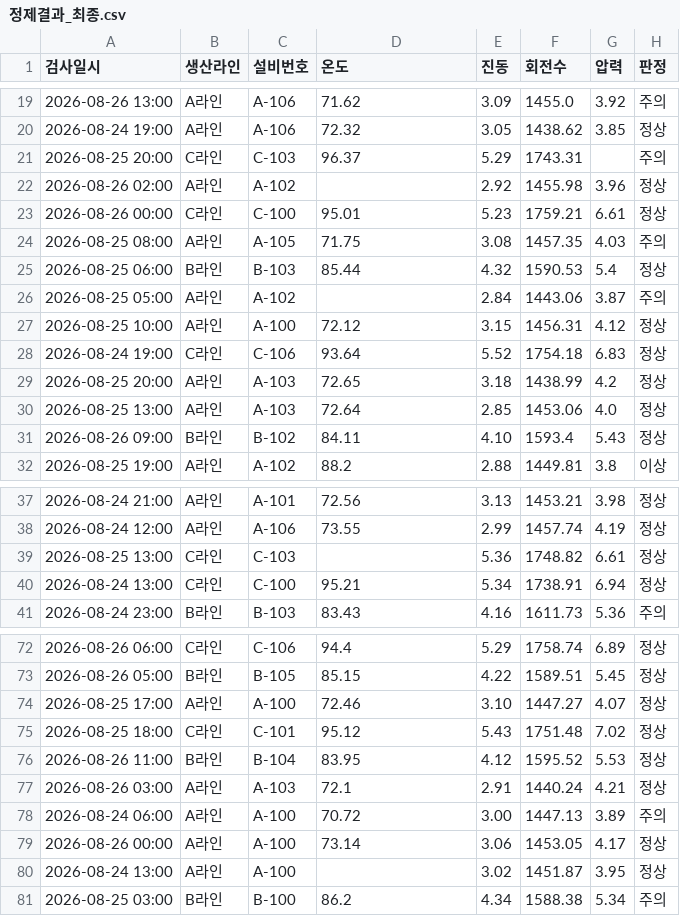
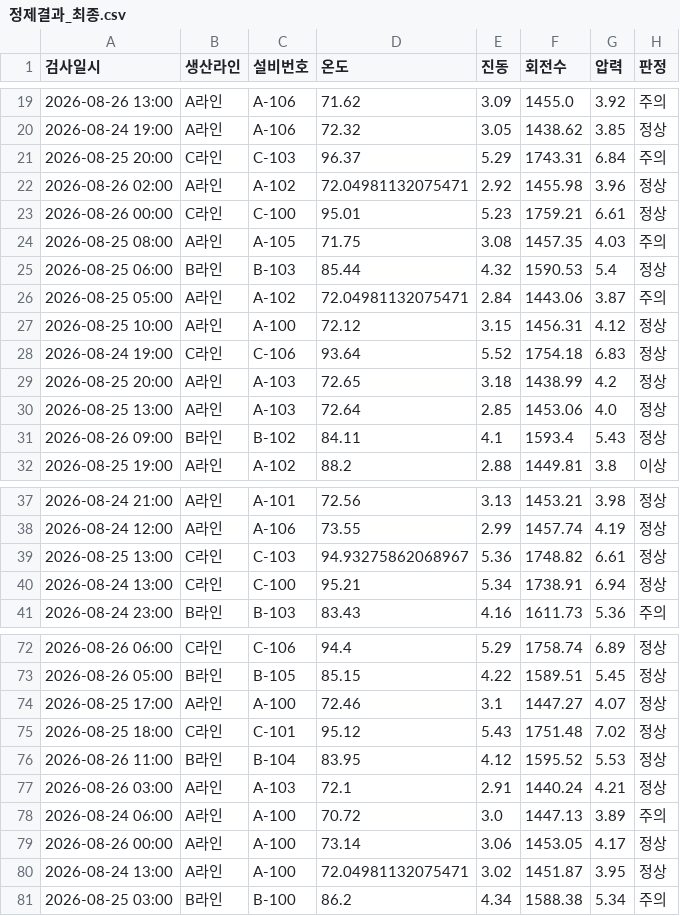
Before and after one commit to deep-team2/deep_test_2, a CSV file: 20260831/task1/정제결과_최종.csv, drawn as a sheet; only a part is shown, gaps mark what is left out; the diff covers the shown part only.

```diff
--- a/20260831/task1/정제결과_최종.csv
+++ b/20260831/task1/정제결과_최종.csv
@@ -20,4 +20,4 @@
 2026-08-24 19:00,A라인,A-106,72.32,3.05,1438.62,3.85,정상
-2026-08-25 20:00,C라인,C-103,96.37,5.29,1743.31,,주의
-2026-08-26 02:00,A라인,A-102,,2.92,1455.98,3.96,정상
+2026-08-25 20:00,C라인,C-103,96.37,5.29,1743.31,6.84,주의
+2026-08-26 02:00,A라인,A-102,72.04981132075471,2.92,1455.98,3.96,정상
 2026-08-26 00:00,C라인,C-100,95.01,5.23,1759.21,6.61,정상
@@ -25,3 +25,3 @@
 2026-08-25 06:00,B라인,B-103,85.44,4.32,1590.53,5.4,정상
-2026-08-25 05:00,A라인,A-102,,2.84,1443.06,3.87,주의
+2026-08-25 05:00,A라인,A-102,72.04981132075471,2.84,1443.06,3.87,주의
 2026-08-25 10:00,A라인,A-100,72.12,3.15,1456.31,4.12,정상
@@ -30,3 +30,3 @@
 2026-08-25 13:00,A라인,A-103,72.64,2.85,1453.06,4.0,정상
-2026-08-26 09:00,B라인,B-102,84.11,4.10,1593.4,5.43,정상
+2026-08-26 09:00,B라인,B-102,84.11,4.1,1593.4,5.43,정상
 2026-08-25 19:00,A라인,A-102,88.2,2.88,1449.81,3.8,이상
@@ -38,3 +38,3 @@
 2026-08-24 12:00,A라인,A-106,73.55,2.99,1457.74,4.19,정상
-2026-08-25 13:00,C라인,C-103,,5.36,1748.82,6.61,정상
+2026-08-25 13:00,C라인,C-103,94.93275862068967,5.36,1748.82,6.61,정상
 2026-08-24 13:00,C라인,C-100,95.21,5.34,1738.91,6.94,정상
@@ -73,3 +73,3 @@
 2026-08-26 05:00,B라인,B-105,85.15,4.22,1589.51,5.45,정상
-2026-08-25 17:00,A라인,A-100,72.46,3.10,1447.27,4.07,정상
+2026-08-25 17:00,A라인,A-100,72.46,3.1,1447.27,4.07,정상
 2026-08-25 18:00,C라인,C-101,95.12,5.43,1751.48,7.02,정상
@@ -77,5 +77,5 @@
 2026-08-26 03:00,A라인,A-103,72.1,2.91,1440.24,4.21,정상
-2026-08-24 06:00,A라인,A-100,70.72,3.00,1447.13,3.89,주의
+2026-08-24 06:00,A라인,A-100,70.72,3.0,1447.13,3.89,주의
 2026-08-26 00:00,A라인,A-100,73.14,3.06,1453.05,4.17,정상
-2026-08-24 13:00,A라인,A-100,,3.02,1451.87,3.95,정상
+2026-08-24 13:00,A라인,A-100,72.04981132075471,3.02,1451.87,3.95,정상
 2026-08-25 03:00,B라인,B-100,86.2,4.34,1588.38,5.34,주의
```
Also changed, not shown: 25 edited cells elsewhere in this file, 1 other file.
